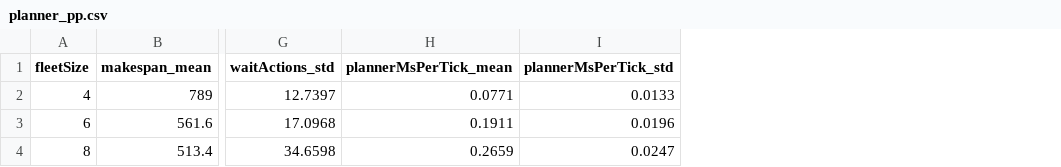
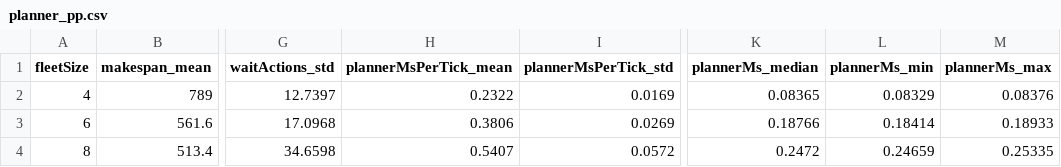
Before and after one commit to kjungmo/robo-ops, a CSV file: paper/arxiv/figures/data/planner_pp.csv, drawn as a sheet; only a part is shown, gaps mark what is left out; the diff names each change by its address in the sheet, - before the commit and + after, or states it on an @@ line.

```diff
--- a/paper/arxiv/figures/data/planner_pp.csv
+++ b/paper/arxiv/figures/data/planner_pp.csv
+column K (plannerMs_median), rows 2-4: 0.08365 | 0.18766 | 0.2472
+column L (plannerMs_min), rows 2-4: 0.08329 | 0.18414 | 0.24659
+column M (plannerMs_max), rows 2-4: 0.08376 | 0.18933 | 0.25335
-H2 (plannerMsPerTick_mean): 0.0771
+H2 (plannerMsPerTick_mean): 0.2322
-I2 (plannerMsPerTick_std): 0.0133
+I2 (plannerMsPerTick_std): 0.0169
-H3 (plannerMsPerTick_mean): 0.1911
+H3 (plannerMsPerTick_mean): 0.3806
-I3 (plannerMsPerTick_std): 0.0196
+I3 (plannerMsPerTick_std): 0.0269
-H4 (plannerMsPerTick_mean): 0.2659
+H4 (plannerMsPerTick_mean): 0.5407
-I4 (plannerMsPerTick_std): 0.0247
+I4 (plannerMsPerTick_std): 0.0572
```
Also changed, not shown: paper/arxiv/figures/data/planner_cbs.csv, paper/arxiv/figures/data/scaling_hungarian.csv, 28 other files.
